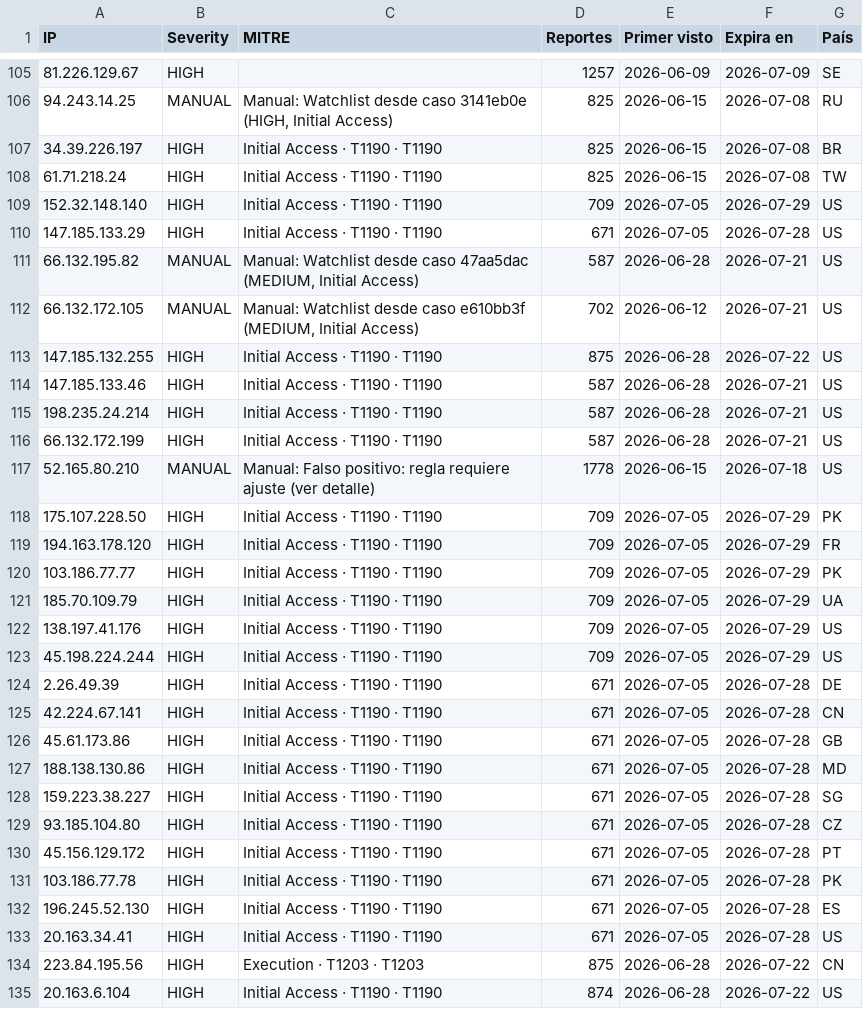
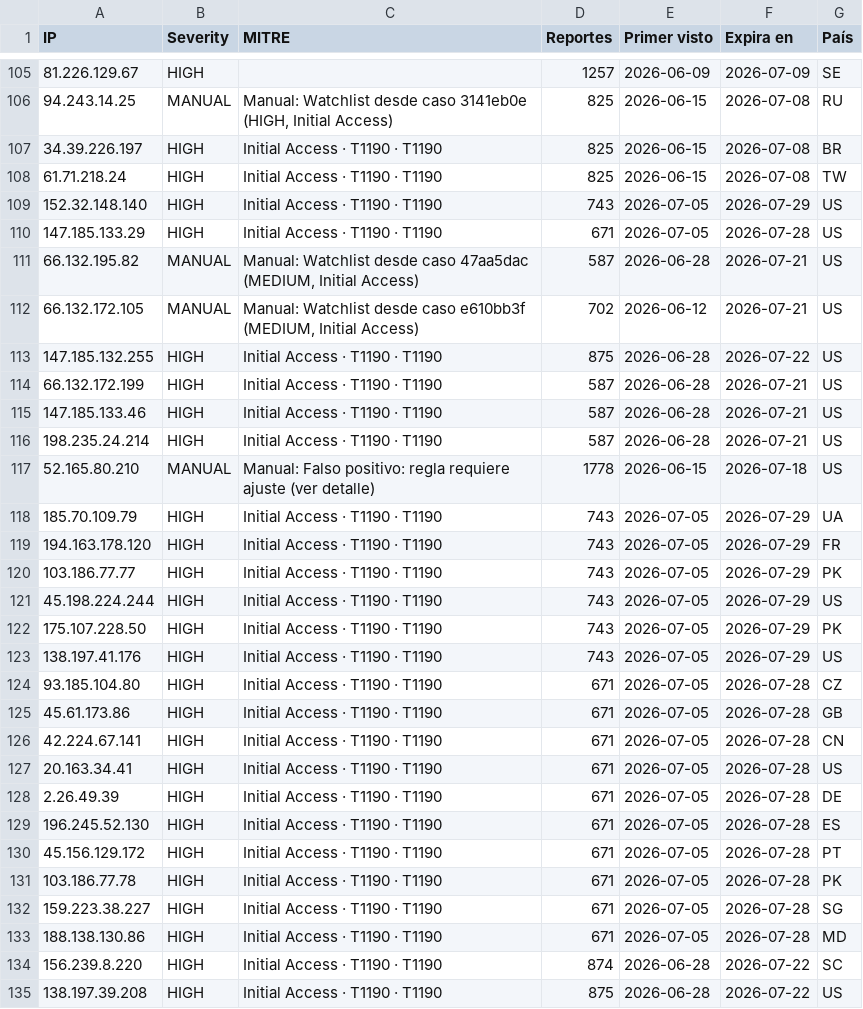
Before and after one commit to raczajko/InfraGOVPY, a CSV file: feeds/legacyhunt-24h.csv, drawn as a sheet; only a part is shown, gaps mark what is left out; the shorter side is filled out with more unchanged rows; the diff covers the shown part only.

Commit message:
refresh feed

```diff
--- a/feeds/legacyhunt-24h.csv
+++ b/feeds/legacyhunt-24h.csv
@@ -108,3 +108,3 @@ IP,Severity,MITRE,Reportes,Primer visto,Expira en,País
 61.71.218.24,HIGH,Initial Access · T1190 · T1190,825,2026-06-15,2026-07-08,TW
-152.32.148.140,HIGH,Initial Access · T1190 · T1190,709,2026-07-05,2026-07-29,US
+152.32.148.140,HIGH,Initial Access · T1190 · T1190,743,2026-07-05,2026-07-29,US
 147.185.133.29,HIGH,Initial Access · T1190 · T1190,671,2026-07-05,2026-07-28,US
@@ -113,21 +113,23 @@ IP,Severity,MITRE,Reportes,Primer visto,Expira en,País
 147.185.132.255,HIGH,Initial Access · T1190 · T1190,875,2026-06-28,2026-07-22,US
+66.132.172.199,HIGH,Initial Access · T1190 · T1190,587,2026-06-28,2026-07-21,US
 147.185.133.46,HIGH,Initial Access · T1190 · T1190,587,2026-06-28,2026-07-21,US
 198.235.24.214,HIGH,Initial Access · T1190 · T1190,587,2026-06-28,2026-07-21,US
-66.132.172.199,HIGH,Initial Access · T1190 · T1190,587,2026-06-28,2026-07-21,US
 52.165.80.210,MANUAL,Manual: Falso positivo: regla requiere ajuste (ver detalle),1778,2026-06-15,2026-07-18,US
-175.107.228.50,HIGH,Initial Access · T1190 · T1190,709,2026-07-05,2026-07-29,PK
-194.163.178.120,HIGH,Initial Access · T1190 · T1190,709,2026-07-05,2026-07-29,FR
-103.186.77.77,HIGH,Initial Access · T1190 · T1190,709,2026-07-05,2026-07-29,PK
-185.70.109.79,HIGH,Initial Access · T1190 · T1190,709,2026-07-05,2026-07-29,UA
-138.197.41.176,HIGH,Initial Access · T1190 · T1190,709,2026-07-05,2026-07-29,US
-45.198.224.244,HIGH,Initial Access · T1190 · T1190,709,2026-07-05,2026-07-29,US
+185.70.109.79,HIGH,Initial Access · T1190 · T1190,743,2026-07-05,2026-07-29,UA
+194.163.178.120,HIGH,Initial Access · T1190 · T1190,743,2026-07-05,2026-07-29,FR
+103.186.77.77,HIGH,Initial Access · T1190 · T1190,743,2026-07-05,2026-07-29,PK
+45.198.224.244,HIGH,Initial Access · T1190 · T1190,743,2026-07-05,2026-07-29,US
+175.107.228.50,HIGH,Initial Access · T1190 · T1190,743,2026-07-05,2026-07-29,PK
+138.197.41.176,HIGH,Initial Access · T1190 · T1190,743,2026-07-05,2026-07-29,US
+93.185.104.80,HIGH,Initial Access · T1190 · T1190,671,2026-07-05,2026-07-28,CZ
+45.61.173.86,HIGH,Initial Access · T1190 · T1190,671,2026-07-05,2026-07-28,GB
+42.224.67.141,HIGH,Initial Access · T1190 · T1190,671,2026-07-05,2026-07-28,CN
+20.163.34.41,HIGH,Initial Access · T1190 · T1190,671,2026-07-05,2026-07-28,US
 2.26.49.39,HIGH,Initial Access · T1190 · T1190,671,2026-07-05,2026-07-28,DE
-42.224.67.141,HIGH,Initial Access · T1190 · T1190,671,2026-07-05,2026-07-28,CN
-45.61.173.86,HIGH,Initial Access · T1190 · T1190,671,2026-07-05,2026-07-28,GB
-188.138.130.86,HIGH,Initial Access · T1190 · T1190,671,2026-07-05,2026-07-28,MD
-159.223.38.227,HIGH,Initial Access · T1190 · T1190,671,2026-07-05,2026-07-28,SG
-93.185.104.80,HIGH,Initial Access · T1190 · T1190,671,2026-07-05,2026-07-28,CZ
+196.245.52.130,HIGH,Initial Access · T1190 · T1190,671,2026-07-05,2026-07-28,ES
 45.156.129.172,HIGH,Initial Access · T1190 · T1190,671,2026-07-05,2026-07-28,PT
 103.186.77.78,HIGH,Initial Access · T1190 · T1190,671,2026-07-05,2026-07-28,PK
-196.245.52.130,HIGH,Initial Access · T1190 · T1190,671,2026-07-05,2026-07-28,ES
-20.163.34.41,HIGH,Initial Access · T1190 · T1190,671,2026-07-05,2026-07-28,US
+159.223.38.227,HIGH,Initial Access · T1190 · T1190,671,2026-07-05,2026-07-28,SG
+188.138.130.86,HIGH,Initial Access · T1190 · T1190,671,2026-07-05,2026-07-28,MD
+156.239.8.220,HIGH,Initial Access · T1190 · T1190,874,2026-06-28,2026-07-22,SC
+138.197.39.208,HIGH,Initial Access · T1190 · T1190,875,2026-06-28,2026-07-22,US
```
Also changed, not shown: 84 moved rows and 3 edited cells elsewhere in this file.
